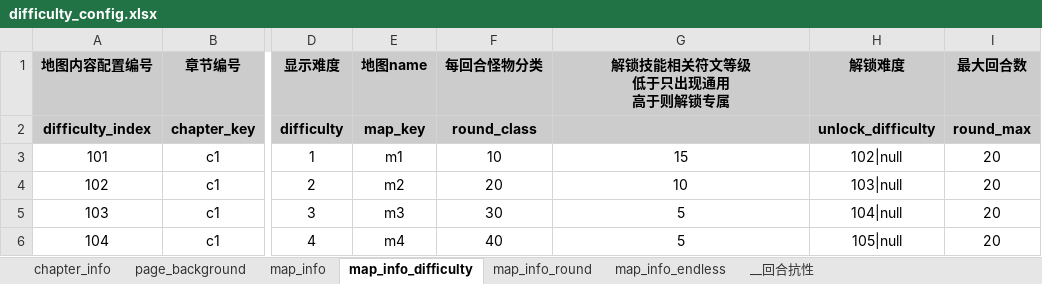
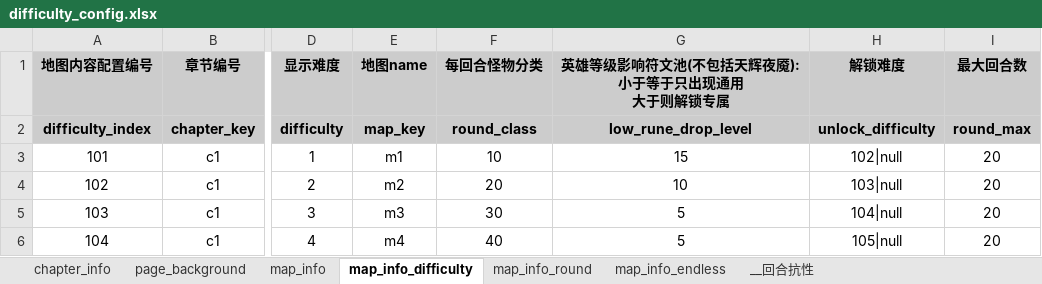
Before and after one commit to YPYT1/nobody, an Excel workbook: excels/config/difficulty_config.xlsx, sheet map_info_difficulty, drawn as a sheet; only a part is shown, gaps mark what is left out; values as stored, in another font and other column widths than the file's, no borders; conditional formats not drawn; ↵ is a line break in a cell; the diff names each change by its address in the sheet, - before the commit and + after, or states it on an @@ line.

```diff
--- a/excels/config/difficulty_config.xlsx (sheet map_info_difficulty)
+++ b/excels/config/difficulty_config.xlsx (sheet map_info_difficulty)
-G1: 解锁技能相关符文等级 ↵ 低于只出现通用 ↵ 高于则解锁专属
+G1: 英雄等级影响符文池(不包括天辉夜魇): ↵ 小于等于只出现通用 ↵ 大于则解锁专属
-G2: (empty)
+G2: low_rune_drop_level
```
Also changed, not shown: 5 other files.
